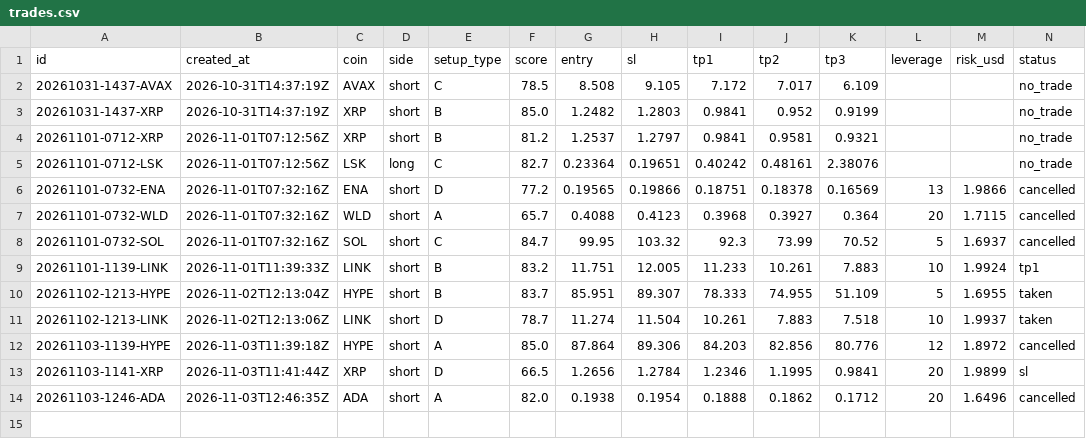
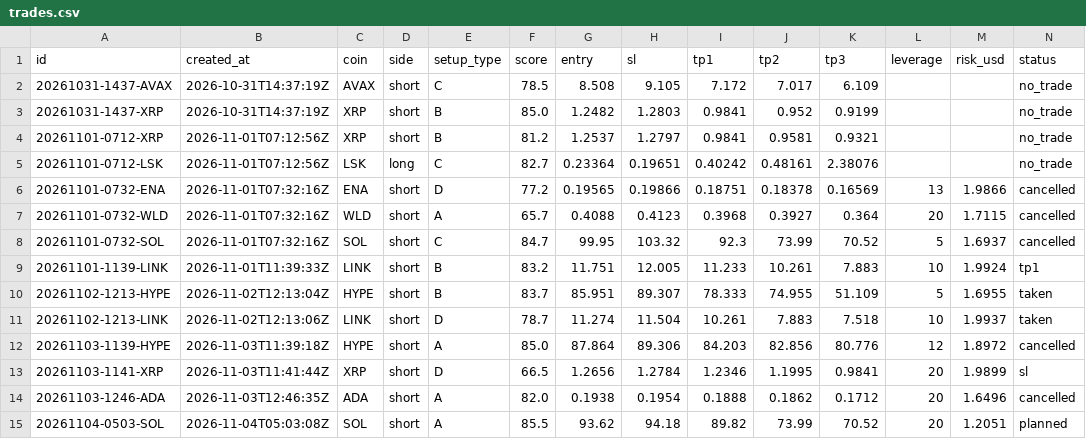
Before and after one commit to ah2233092/trading-agent, a CSV file: journal/trades.csv, drawn as a sheet; only a part is shown; rows hold the shown columns only; the diff names each change by its address in the sheet, - before the commit and + after, or states it on an @@ line.

```diff
--- a/journal/trades.csv
+++ b/journal/trades.csv
+row 15: 20261104-0503-SOL | 2026-11-04T05:03:08Z | SOL | short | A | 85.5 | 93.62 | 94.18 | 89.82 | 73.99 | 70.52 | 20 | 1.2051 | planned
```
Also changed, not shown: 1 other file.
